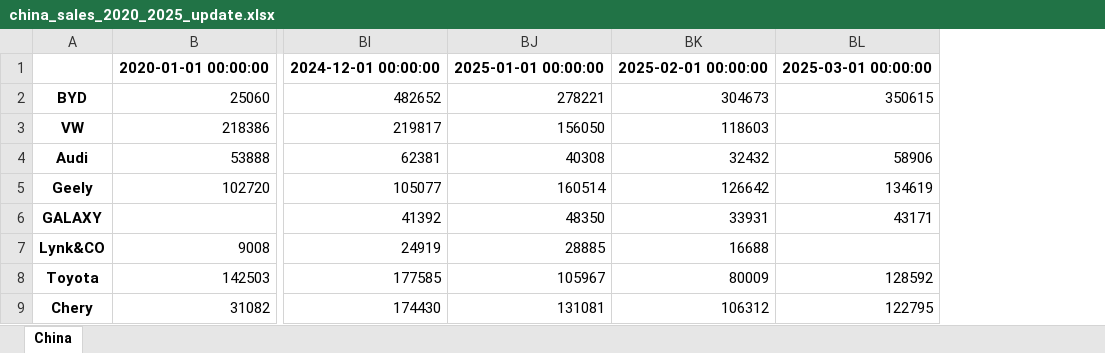
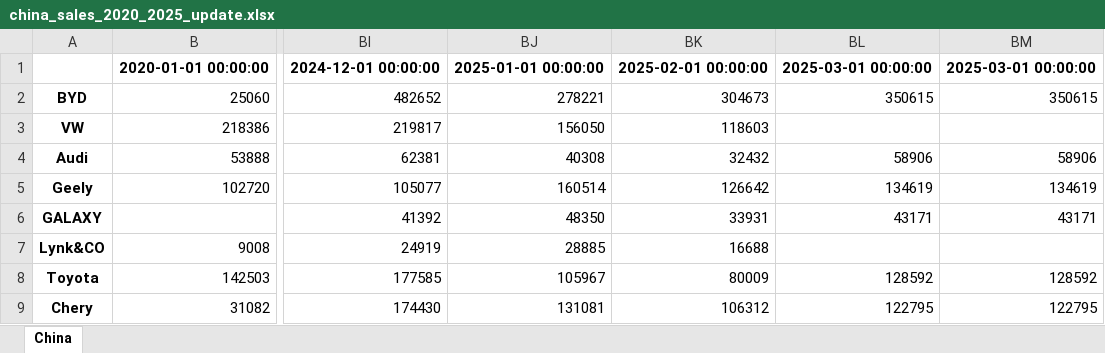
Before and after one commit to Seokxkyu/car_sales, an Excel workbook: data/china_sales_2020_2025_update.xlsx, sheet China, drawn as a sheet; only a part is shown, gaps mark what is left out; values as stored, in another font and other column widths than the file's, no borders; the diff names each change by its address in the sheet, - before the commit and + after, or states it on an @@ line.

Commit message:
update data files

```diff
--- a/data/china_sales_2020_2025_update.xlsx (sheet China)
+++ b/data/china_sales_2020_2025_update.xlsx (sheet China)
+column BM, rows 1-9: 2025-03-01 00:00:00 | 350615 |  | 58906 | 134619 | 43171 |  | 128592 | 122795
```
